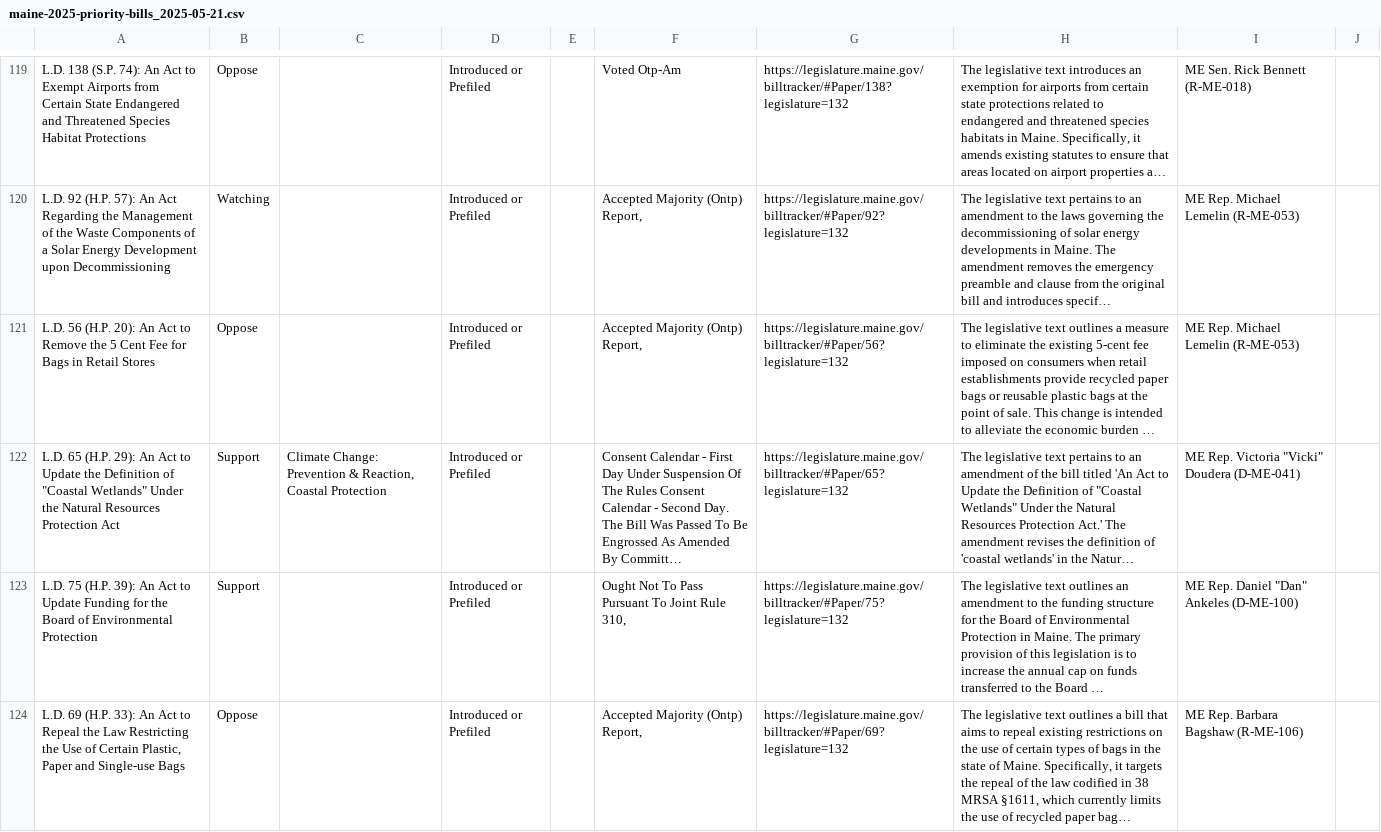
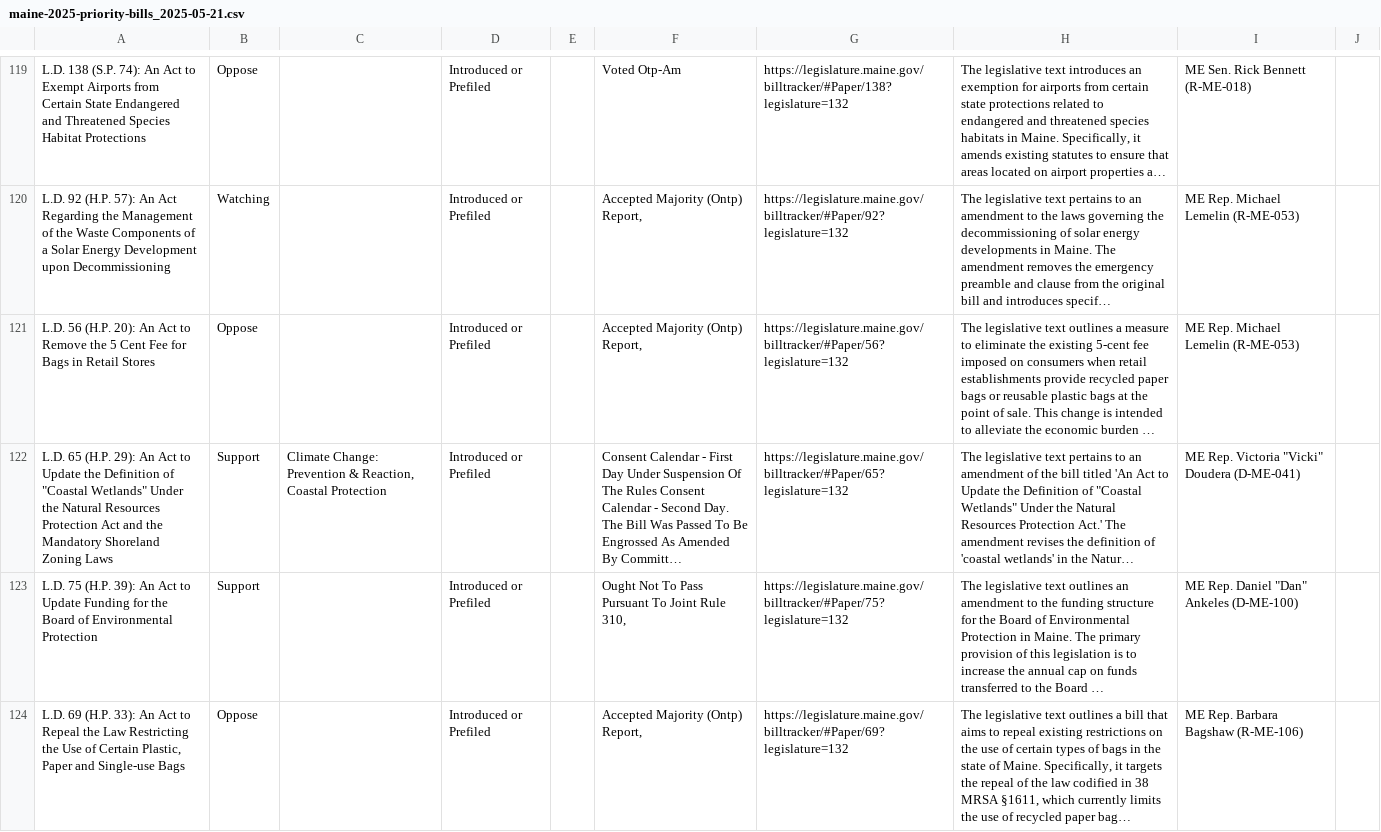
Before and after one commit to PhilipMathieu/scme-tracker, a CSV file: archive/maine-2025-priority-bills_2025-05-21.csv, drawn as a sheet; only a part is shown, gaps mark what is left out; long unchanged cells end in …; the diff names each change by its address in the sheet, - before the commit and + after, or states it on an @@ line.

```diff
--- a/archive/maine-2025-priority-bills_2025-05-21.csv
+++ b/archive/maine-2025-priority-bills_2025-05-21.csv
-A122: …Protection Act
+A122: …Protection Act and the Mandatory Shoreland Zoning Laws
```
Also changed, not shown: 1 other file.
